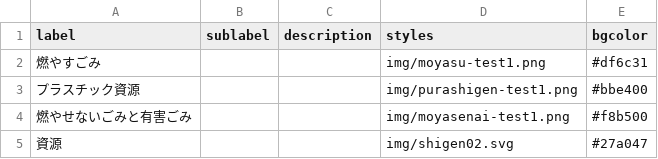
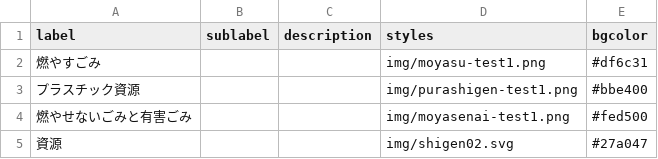
Before and after one commit to publitechASAKA/5374_8341, a CSV file: data/description.csv, drawn as a sheet.

Commit message:
Update description.csv

```diff
--- a/data/description.csv
+++ b/data/description.csv
@@ -3,3 +3,3 @@ label,sublabel,description,styles,bgcolor,,,,,,,,,,,,,,,,,,,,,
 プラスチック資源,,,img/purashigen-test1.png,#bbe400,,,,,,,,,,,,,,,,,,,,,
-燃やせないごみと有害ごみ,,,img/moyasenai-test1.png,#f8b500,,,,,,,,,,,,,,,,,,,,,
+燃やせないごみと有害ごみ,,,img/moyasenai-test1.png,#fed500,,,,,,,,,,,,,,,,,,,,,
 資源,,,img/shigen02.svg,#27a047,,,,,,,,,,,,,,,,,,,,,
```
